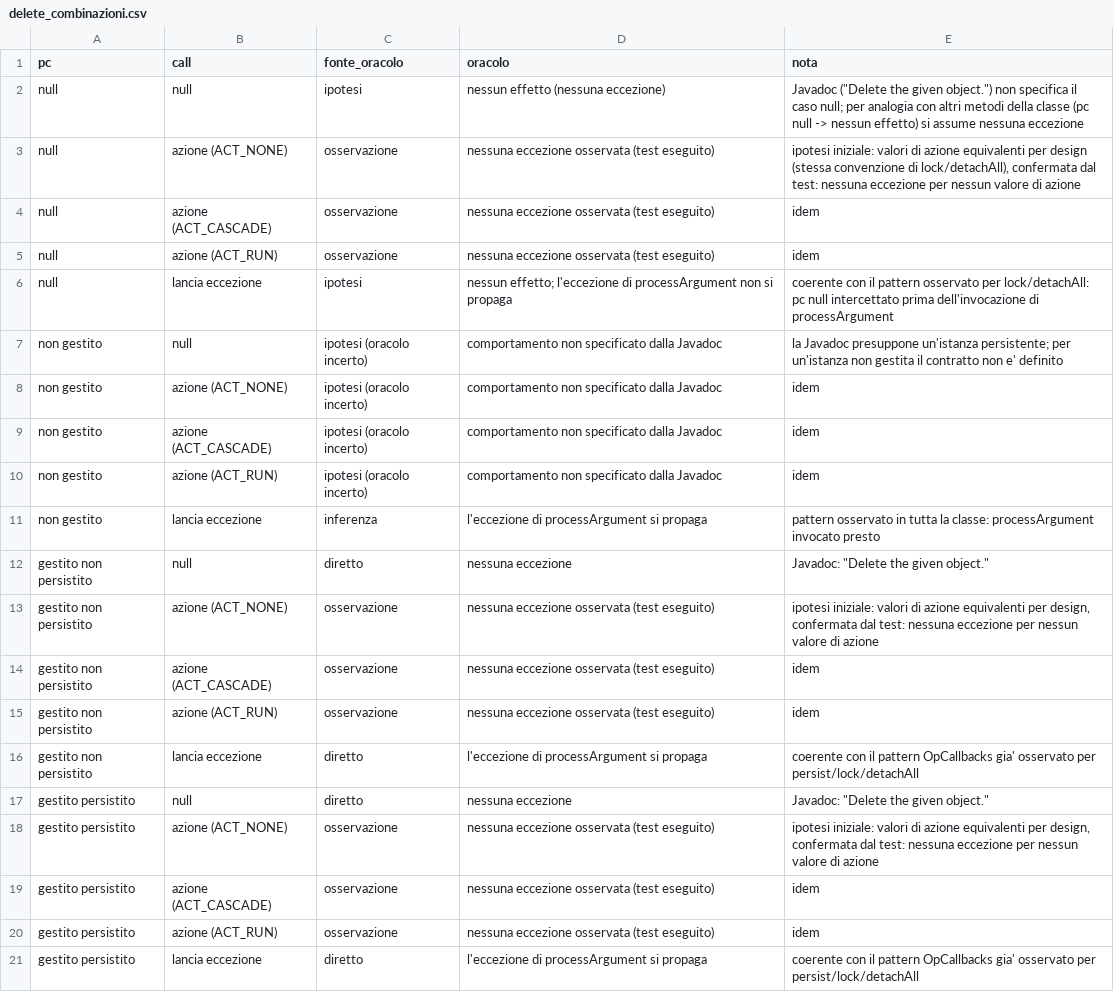
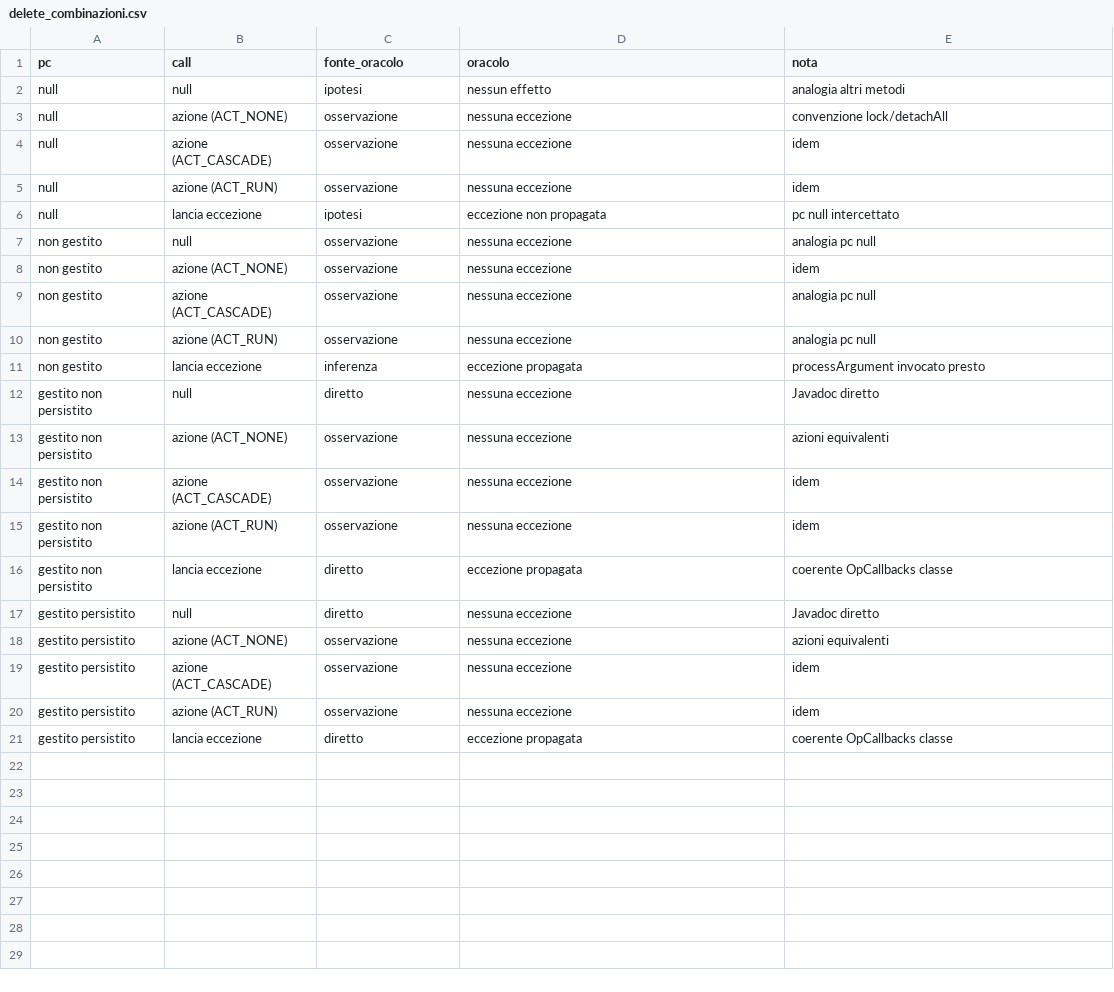
Before and after one commit to giordanoJF/openjpa, a CSV file: report/data/delete_combinazioni.csv, drawn as a sheet.

```diff
--- a/report/data/delete_combinazioni.csv
+++ b/report/data/delete_combinazioni.csv
@@ -1,21 +1,21 @@
 pc,call,fonte_oracolo,oracolo,nota
-null,null,ipotesi,nessun effetto (nessuna eccezione),"Javadoc (""Delete the given object."") non specifica il caso null; per analogia con altri metodi della classe (pc null -> nessun effetto) si assume nessuna eccezione"
-null,azione (ACT_NONE),osservazione,nessuna eccezione osservata (test eseguito),"ipotesi iniziale: valori di azione equivalenti per design (stessa convenzione di lock/detachAll), confermata dal test: nessuna eccezione per nessun valore di azione"
-null,azione (ACT_CASCADE),osservazione,nessuna eccezione osservata (test eseguito),idem
-null,azione (ACT_RUN),osservazione,nessuna eccezione osservata (test eseguito),idem
-null,lancia eccezione,ipotesi,nessun effetto; l'eccezione di processArgument non si propaga,"coerente con il pattern osservato per lock/detachAll: pc null intercettato prima dell'invocazione di processArgument"
-non gestito,null,ipotesi (oracolo incerto),comportamento non specificato dalla Javadoc,"la Javadoc presuppone un'istanza persistente; per un'istanza non gestita il contratto non e' definito"
-non gestito,azione (ACT_NONE),ipotesi (oracolo incerto),comportamento non specificato dalla Javadoc,idem
-non gestito,azione (ACT_CASCADE),ipotesi (oracolo incerto),comportamento non specificato dalla Javadoc,idem
-non gestito,azione (ACT_RUN),ipotesi (oracolo incerto),comportamento non specificato dalla Javadoc,idem
-non gestito,lancia eccezione,inferenza,l'eccezione di processArgument si propaga,pattern osservato in tutta la classe: processArgument invocato presto
-gestito non persistito,null,diretto,nessuna eccezione,"Javadoc: ""Delete the given object."""
-gestito non persistito,azione (ACT_NONE),osservazione,nessuna eccezione osservata (test eseguito),"ipotesi iniziale: valori di azione equivalenti per design, confermata dal test: nessuna eccezione per nessun valore di azione"
-gestito non persistito,azione (ACT_CASCADE),osservazione,nessuna eccezione osservata (test eseguito),idem
-gestito non persistito,azione (ACT_RUN),osservazione,nessuna eccezione osservata (test eseguito),idem
-gestito non persistito,lancia eccezione,diretto,l'eccezione di processArgument si propaga,coerente con il pattern OpCallbacks gia' osservato per persist/lock/detachAll
-gestito persistito,null,diretto,nessuna eccezione,"Javadoc: ""Delete the given object."""
-gestito persistito,azione (ACT_NONE),osservazione,nessuna eccezione osservata (test eseguito),"ipotesi iniziale: valori di azione equivalenti per design, confermata dal test: nessuna eccezione per nessun valore di azione"
-gestito persistito,azione (ACT_CASCADE),osservazione,nessuna eccezione osservata (test eseguito),idem
-gestito persistito,azione (ACT_RUN),osservazione,nessuna eccezione osservata (test eseguito),idem
-gestito persistito,lancia eccezione,diretto,l'eccezione di processArgument si propaga,coerente con il pattern OpCallbacks gia' osservato per persist/lock/detachAll
+null,null,ipotesi,nessun effetto,analogia altri metodi
+null,azione (ACT_NONE),osservazione,nessuna eccezione,convenzione lock/detachAll
+null,azione (ACT_CASCADE),osservazione,nessuna eccezione,idem
+null,azione (ACT_RUN),osservazione,nessuna eccezione,idem
+null,lancia eccezione,ipotesi,eccezione non propagata,pc null intercettato
+non gestito,null,osservazione,nessuna eccezione,analogia pc null
+non gestito,azione (ACT_NONE),osservazione,nessuna eccezione,idem
+non gestito,azione (ACT_CASCADE),osservazione,nessuna eccezione,analogia pc null
+non gestito,azione (ACT_RUN),osservazione,nessuna eccezione,analogia pc null
+non gestito,lancia eccezione,inferenza,eccezione propagata,processArgument invocato presto
+gestito non persistito,null,diretto,nessuna eccezione,Javadoc diretto
+gestito non persistito,azione (ACT_NONE),osservazione,nessuna eccezione,azioni equivalenti
+gestito non persistito,azione (ACT_CASCADE),osservazione,nessuna eccezione,idem
+gestito non persistito,azione (ACT_RUN),osservazione,nessuna eccezione,idem
+gestito non persistito,lancia eccezione,diretto,eccezione propagata,coerente OpCallbacks classe
+gestito persistito,null,diretto,nessuna eccezione,Javadoc diretto
+gestito persistito,azione (ACT_NONE),osservazione,nessuna eccezione,azioni equivalenti
+gestito persistito,azione (ACT_CASCADE),osservazione,nessuna eccezione,idem
+gestito persistito,azione (ACT_RUN),osservazione,nessuna eccezione,idem
+gestito persistito,lancia eccezione,diretto,eccezione propagata,coerente OpCallbacks classe
```
Also changed, not shown: report/data/detachAll2_combinazioni.csv, report/data/flush_combinazioni.csv, 17 other files.
